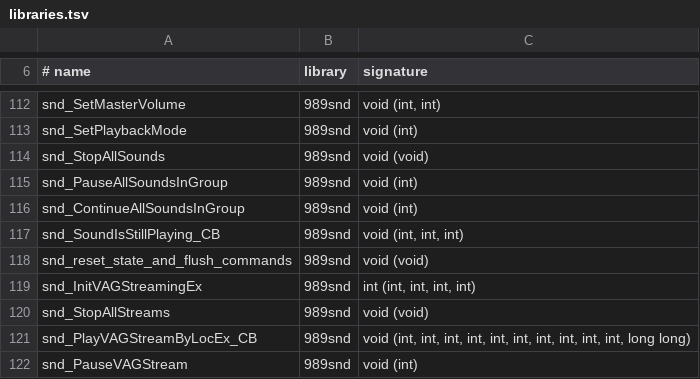
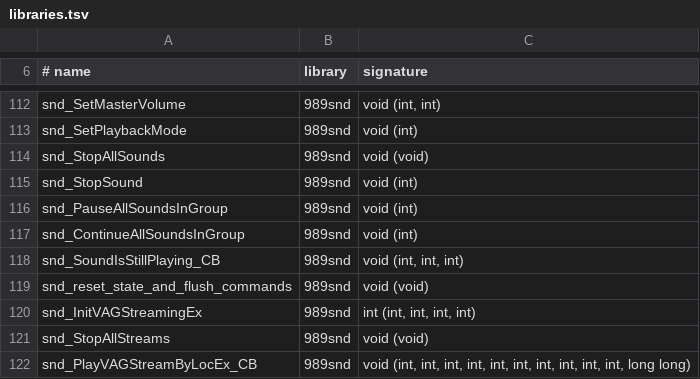
Before and after one commit to OpenRAC/OpenRAC, a TSV file: port/game/common/libraries.tsv, drawn as a sheet; only a part is shown, gaps mark what is left out; the shorter side is filled out with more unchanged rows; the diff names each change by its address in the sheet, - before the commit and + after, or states it on an @@ line.

```diff
--- a/port/game/common/libraries.tsv
+++ b/port/game/common/libraries.tsv
+row 115: snd_StopSound | 989snd | void (int)
```
Also changed, not shown: port/game/rac1-pal/libraries.tsv, 1 other file.
